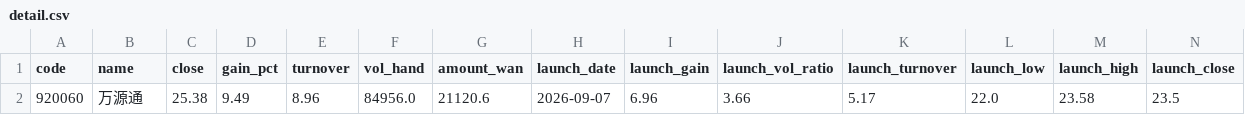
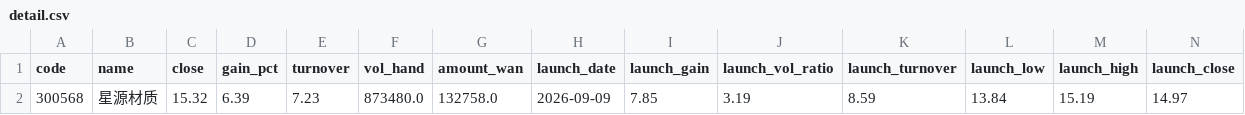
Before and after one commit to SophiaSha2026/daily-report, a CSV file: out_pullback/detail.csv, drawn as a sheet; only a part is shown; removed rows and columns are numbered as before the commit, all else as after; rows hold the shown columns only; the diff names each change by its address in the sheet, - before the commit and + after, or states it on an @@ line.

Commit message:
data: 形态 2026-09-14

```diff
--- a/out_pullback/detail.csv
+++ b/out_pullback/detail.csv
-row 2: 920060 | 万源通 | 25.38 | 9.49 | 8.96 | 84956.0 | 21120.6 | 2026-09-07 | 6.96 | 3.66 | 5.17 | 22.0 | 23.58 | 23.5
+row 2: 300568 | 星源材质 | 15.32 | 6.39 | 7.23 | 873480.0 | 132758.0 | 2026-09-09 | 7.85 | 3.19 | 8.59 | 13.84 | 15.19 | 14.97
```
Also changed, not shown: 9 other files.
